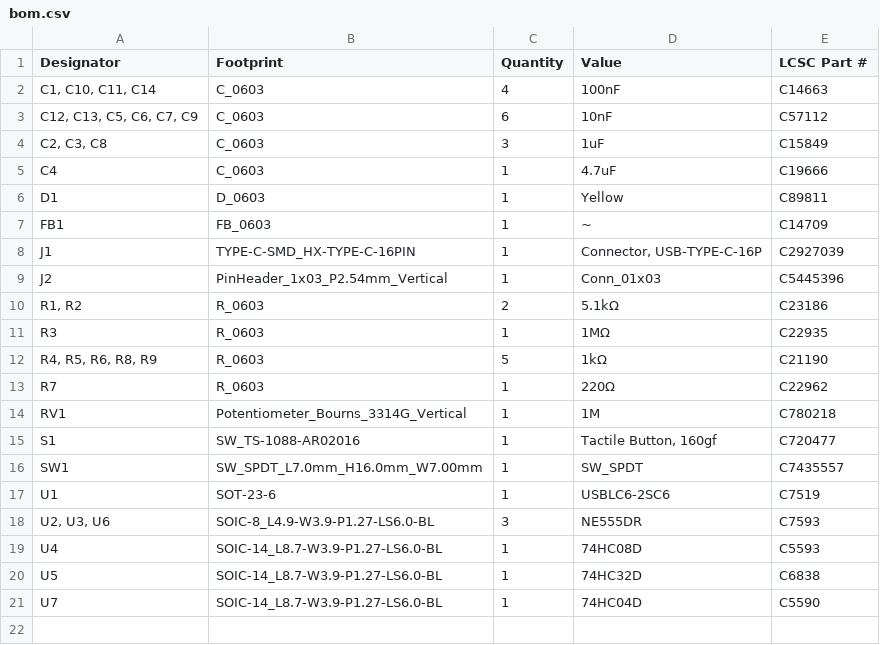
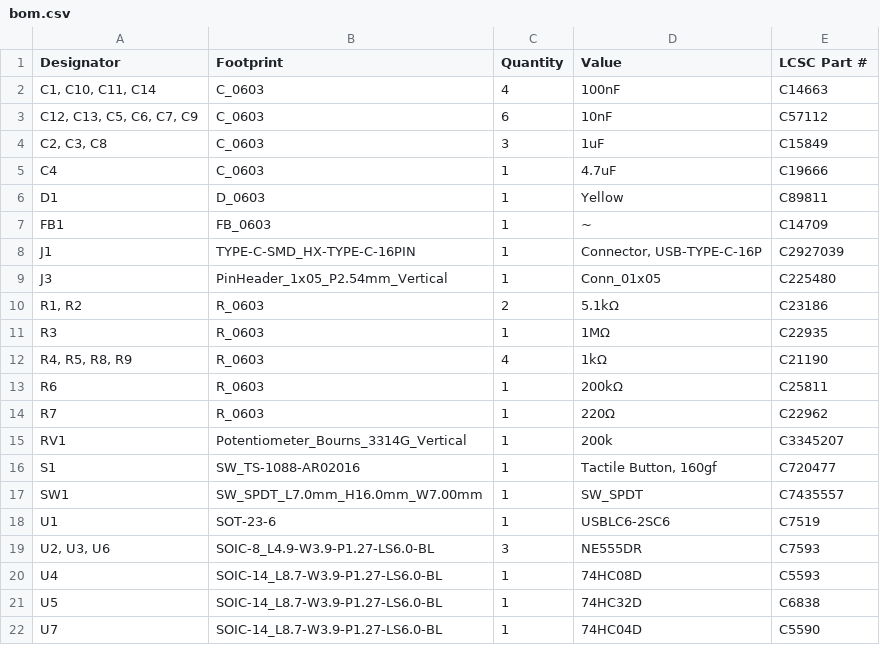
Before and after one commit to Guscuto/pcb_clock_module, a CSV file: clock_module/production/bom.csv, drawn as a sheet.

```diff
--- a/clock_module/production/bom.csv
+++ b/clock_module/production/bom.csv
@@ -8,8 +8,9 @@ FB1,FB_0603,1,~,C14709
 J1,TYPE-C-SMD_HX-TYPE-C-16PIN,1,"Connector, USB-TYPE-C-16P",C2927039
-J2,PinHeader_1x03_P2.54mm_Vertical,1,Conn_01x03,C5445396
+J3,PinHeader_1x05_P2.54mm_Vertical,1,Conn_01x05,C225480
 "R1, R2",R_0603,2,5.1kΩ,C23186
 R3,R_0603,1,1MΩ,C22935
-"R4, R5, R6, R8, R9",R_0603,5,1kΩ,C21190
+"R4, R5, R8, R9",R_0603,4,1kΩ,C21190
+R6,R_0603,1,200kΩ,C25811
 R7,R_0603,1,220Ω,C22962
-RV1,Potentiometer_Bourns_3314G_Vertical,1,1M,C780218
+RV1,Potentiometer_Bourns_3314G_Vertical,1,200k,C3345207
 S1,SW_TS-1088-AR02016,1,"Tactile Button, 160gf",C720477
```
Also changed, not shown: clock_module/production/designators.csv, clock_module/production/positions.csv, 22 other files.
